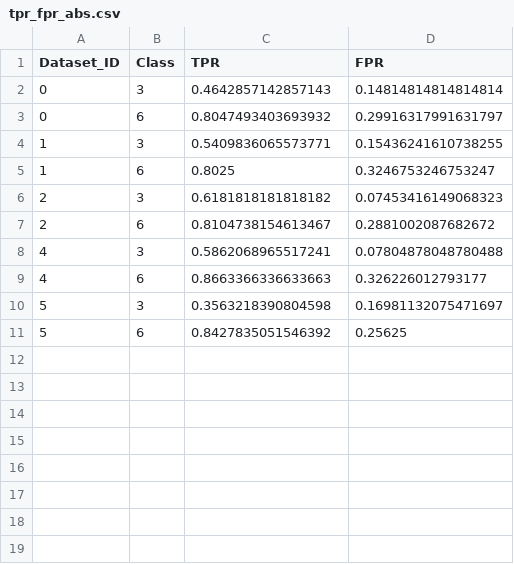
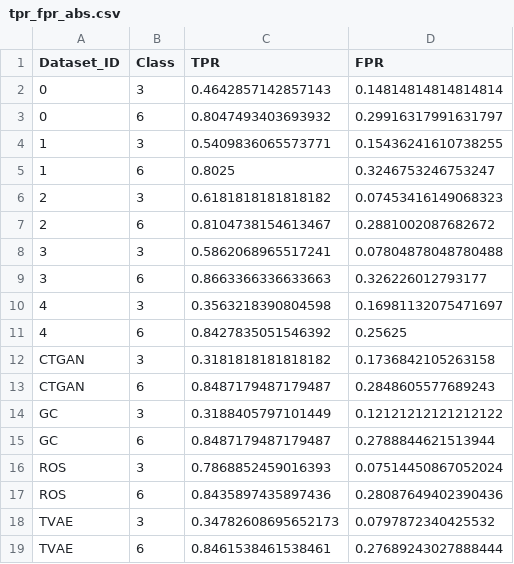
Before and after one commit to maxschaffelder/HCML_project, a CSV file: results/tpr_fpr_abs.csv, drawn as a sheet.

```diff
--- a/results/tpr_fpr_abs.csv
+++ b/results/tpr_fpr_abs.csv
@@ -7,5 +7,13 @@ Dataset_ID,Class,TPR,FPR
 2,6,0.8104738154613467,0.2881002087682672
-4,3,0.5862068965517241,0.07804878048780488
-4,6,0.8663366336633663,0.326226012793177
-5,3,0.3563218390804598,0.16981132075471697
-5,6,0.8427835051546392,0.25625
+3,3,0.5862068965517241,0.07804878048780488
+3,6,0.8663366336633663,0.326226012793177
+4,3,0.3563218390804598,0.16981132075471697
+4,6,0.8427835051546392,0.25625
+CTGAN,3,0.3181818181818182,0.1736842105263158
+CTGAN,6,0.8487179487179487,0.2848605577689243
+GC,3,0.3188405797101449,0.12121212121212122
+GC,6,0.8487179487179487,0.2788844621513944
+ROS,3,0.7868852459016393,0.07514450867052024
+ROS,6,0.8435897435897436,0.28087649402390436
+TVAE,3,0.34782608695652173,0.0797872340425532
+TVAE,6,0.8461538461538461,0.27689243027888444
```
Also changed, not shown: results/tpr_fpr_diff.csv, 20 other files.
